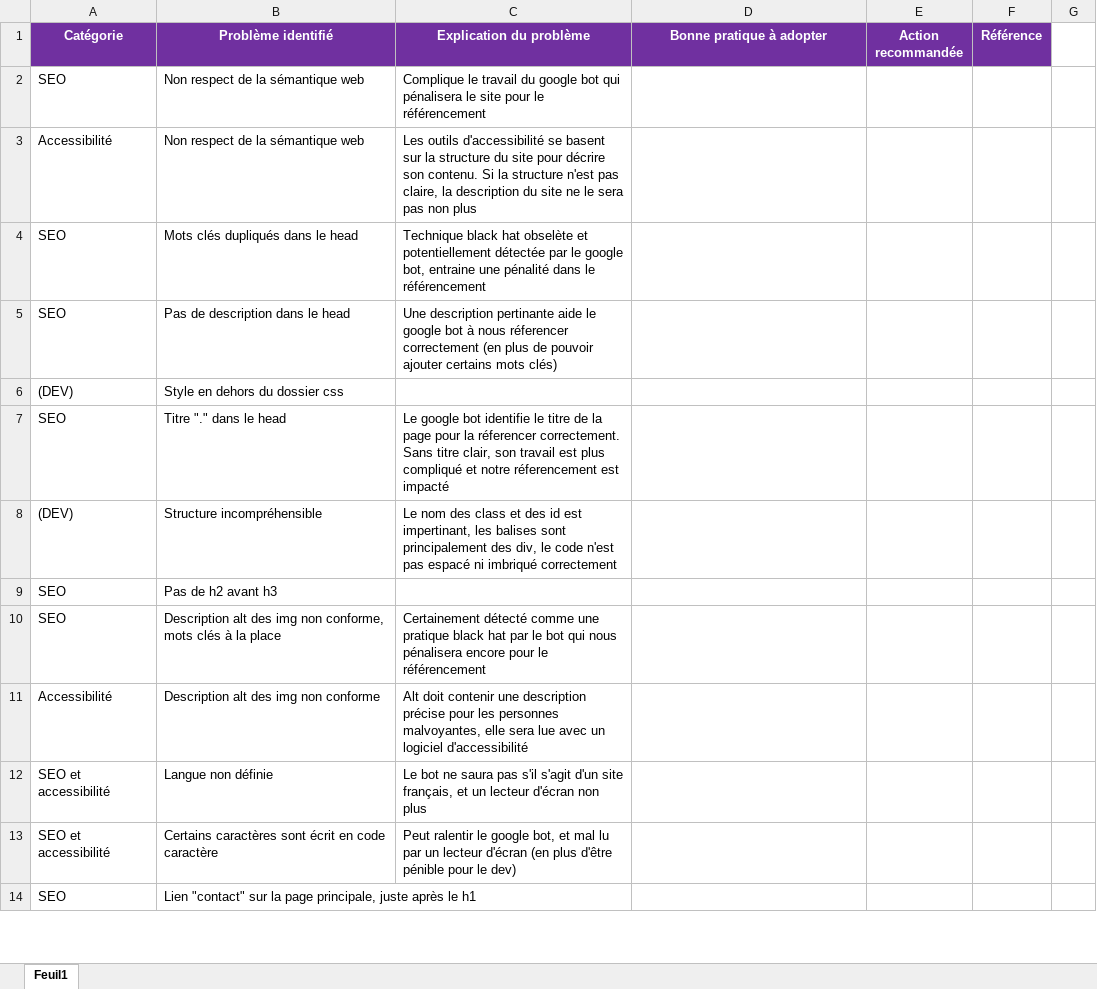
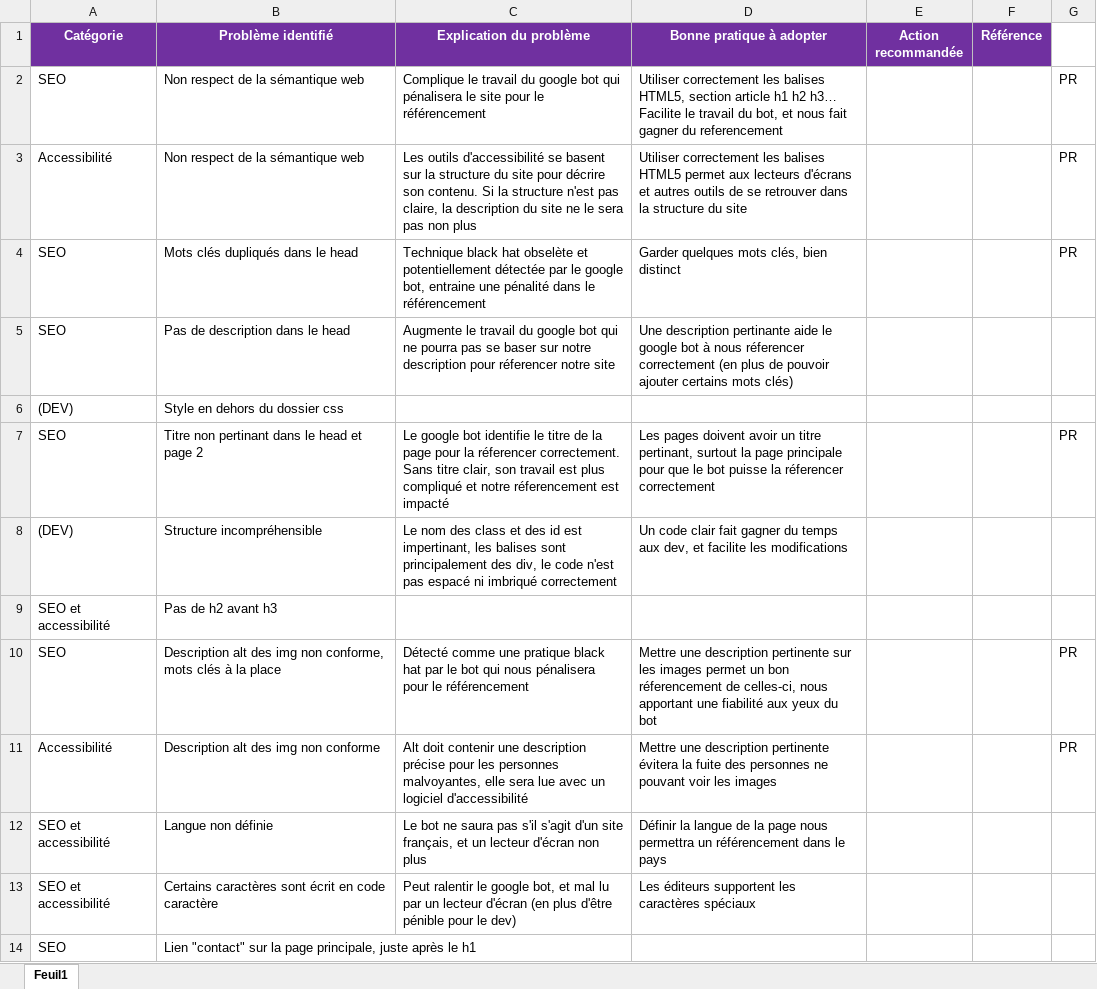
Before and after one commit to AlBlanchard/Starting-website-2, an Excel workbook: Modèle-audit-SEO.xlsx, sheet Feuil1, drawn as a sheet; only a part is shown; values as stored, in another font and other column widths than the file's, no borders; the diff covers the shown part only; the diff names each change by its address in the sheet, - before the commit and + after, or states it on an @@ line.

Commit message:
Modifications sémantique

```diff
--- a/Modèle-audit-SEO.xlsx (sheet Feuil1)
+++ b/Modèle-audit-SEO.xlsx (sheet Feuil1)
-D2 (Bonne pratique à adopter): (empty)
+D2 (Bonne pratique à adopter): Utiliser correctement les balises HTML5, section article h1 h2 h3… Facilite le travail du bot, et nous fait gagner du referencement
-G2:G4: (empty)
+G2:G4: PR
-D3 (Bonne pratique à adopter): (empty)
+D3 (Bonne pratique à adopter): Utiliser correctement les balises HTML5 permet aux lecteurs d'écrans et autres outils de se retrouver dans la structure du site
-D4 (Bonne pratique à adopter): (empty)
+D4 (Bonne pratique à adopter): Garder quelques mots clés, bien distinct
-C5 (Explication du problème): Une description pertinante aide le google bot à nous réferencer correctement (en plus de pouvoir ajouter certains mots clés)
+C5 (Explication du problème): Augmente le travail du google bot qui ne pourra pas se baser sur notre description pour réferencer notre site
-D5 (Bonne pratique à adopter): (empty)
+D5 (Bonne pratique à adopter): Une description pertinante aide le google bot à nous réferencer correctement (en plus de pouvoir ajouter certains mots clés)
-B7 (Problème identifié): Titre "." dans le head
+B7 (Problème identifié): Titre non pertinant dans le head et page 2
-D7 (Bonne pratique à adopter): (empty)
+D7 (Bonne pratique à adopter): Les pages doivent avoir un titre pertinant, surtout la page principale pour que le bot puisse la réferencer correctement
-G7: (empty)
+G7: PR
-D8 (Bonne pratique à adopter): (empty)
+D8 (Bonne pratique à adopter): Un code clair fait gagner du temps aux dev, et facilite les modifications
-A9 (Catégorie): SEO
+A9 (Catégorie): SEO et accessibilité
-C10 (Explication du problème): Certainement détecté comme une pratique black hat par le bot qui nous pénalisera encore pour le…
+C10 (Explication du problème): Détecté comme une pratique black hat par le bot qui nous pénalisera pour le…
-D10 (Bonne pratique à adopter): (empty)
+D10 (Bonne pratique à adopter): Mettre une description pertinente sur les images permet un bon réferencement de celles-ci, nous apportant une fiabilité aux yeux du bot
-G10:G11: (empty)
+G10:G11: PR
-D11 (Bonne pratique à adopter): (empty)
+D11 (Bonne pratique à adopter): Mettre une description pertinente évitera la fuite des personnes ne pouvant voir les images
-D12 (Bonne pratique à adopter): (empty)
+D12 (Bonne pratique à adopter): Définir la langue de la page nous permettra un référencement dans le pays
-D13 (Bonne pratique à adopter): (empty)
+D13 (Bonne pratique à adopter): Les éditeurs supportent les caractères spéciaux
```
Also changed, not shown: 6 added rows and 8 edited cells elsewhere in this sheet, 2 other files.
